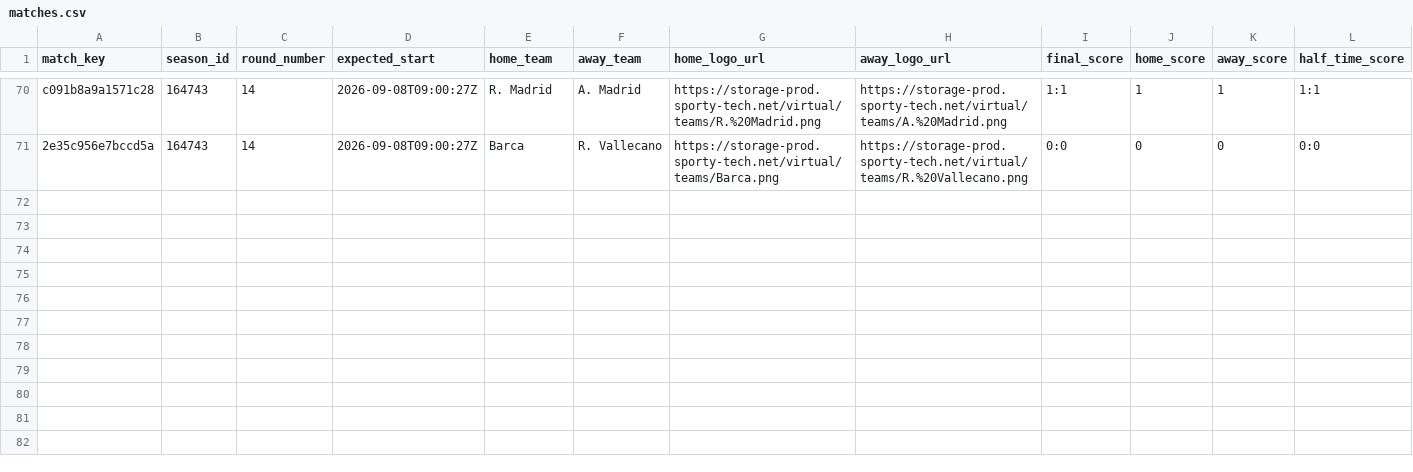
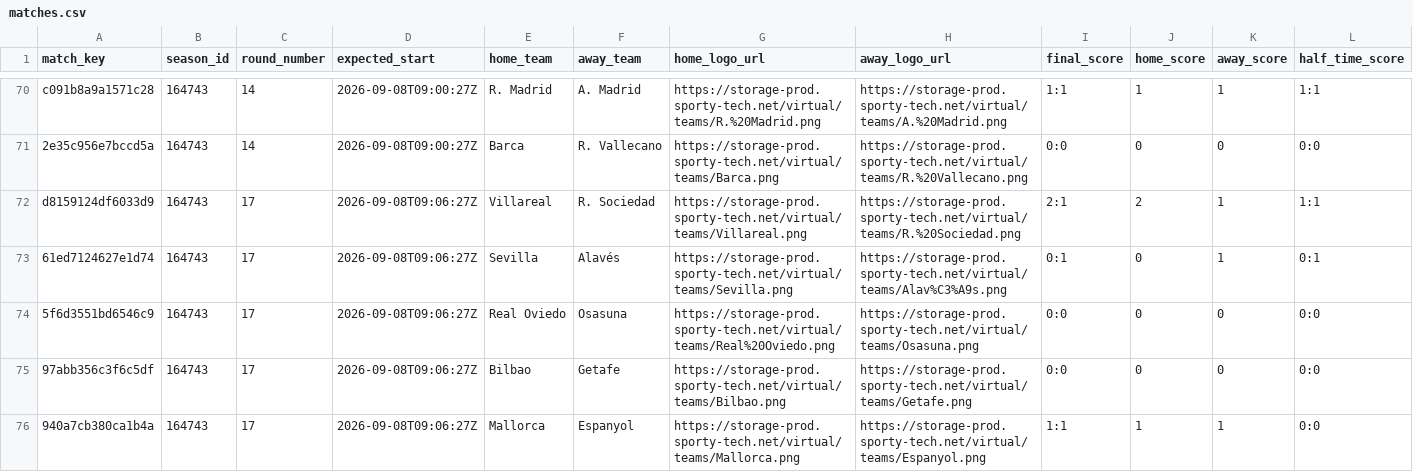
Before and after one commit to michaeldiary77-sys/virtual-leagues-collector, a CSV file: data/8037_spanish-league/matches.csv, drawn as a sheet; only a part is shown, gaps mark what is left out; rows hold the shown columns only; the diff covers the shown part only; the diff names each change by its address in the sheet, - before the commit and + after, or states it on an @@ line.

```diff
--- a/data/8037_spanish-league/matches.csv
+++ b/data/8037_spanish-league/matches.csv
+row 72: d8159124df6033d9 | 164743 | 17 | 2026-09-08T09:06:27Z | Villareal | R. Sociedad | https://storage-prod.sporty-tech.net/virtual/teams/Villareal.png | https://storage-prod.sporty-tech.net/virtual/teams/R.%20Sociedad.png | 2:1 | 2 | 1 | 1:1
+row 73: 61ed7124627e1d74 | 164743 | 17 | 2026-09-08T09:06:27Z | Sevilla | Alavés | https://storage-prod.sporty-tech.net/virtual/teams/Sevilla.png | https://storage-prod.sporty-tech.net/virtual/teams/Alav%C3%A9s.png | 0:1 | 0 | 1 | 0:1
+row 74: 5f6d3551bd6546c9 | 164743 | 17 | 2026-09-08T09:06:27Z | Real Oviedo | Osasuna | https://storage-prod.sporty-tech.net/virtual/teams/Real%20Oviedo.png | https://storage-prod.sporty-tech.net/virtual/teams/Osasuna.png | 0:0 | 0 | 0 | 0:0
+row 75: 97abb356c3f6c5df | 164743 | 17 | 2026-09-08T09:06:27Z | Bilbao | Getafe | https://storage-prod.sporty-tech.net/virtual/teams/Bilbao.png | https://storage-prod.sporty-tech.net/virtual/teams/Getafe.png | 0:0 | 0 | 0 | 0:0
+row 76: 940a7cb380ca1b4a | 164743 | 17 | 2026-09-08T09:06:27Z | Mallorca | Espanyol | https://storage-prod.sporty-tech.net/virtual/teams/Mallorca.png | https://storage-prod.sporty-tech.net/virtual/teams/Espanyol.png | 1:1 | 1 | 1 | 0:0
```
Also changed, not shown: 5 added rows elsewhere in this file, data/8035_english-league/matches.csv, data/8056_champions-league/matches.csv, 42 other files.
